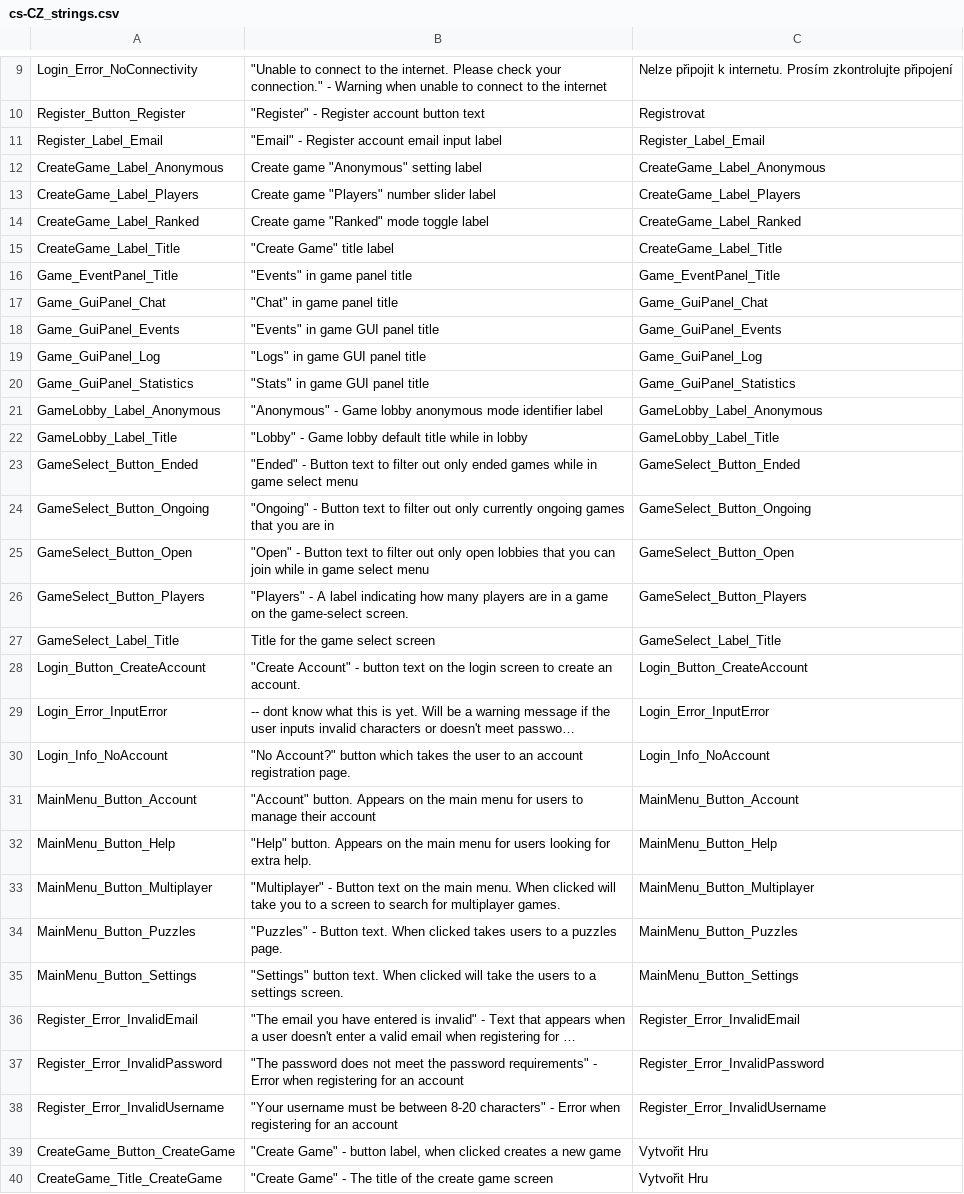
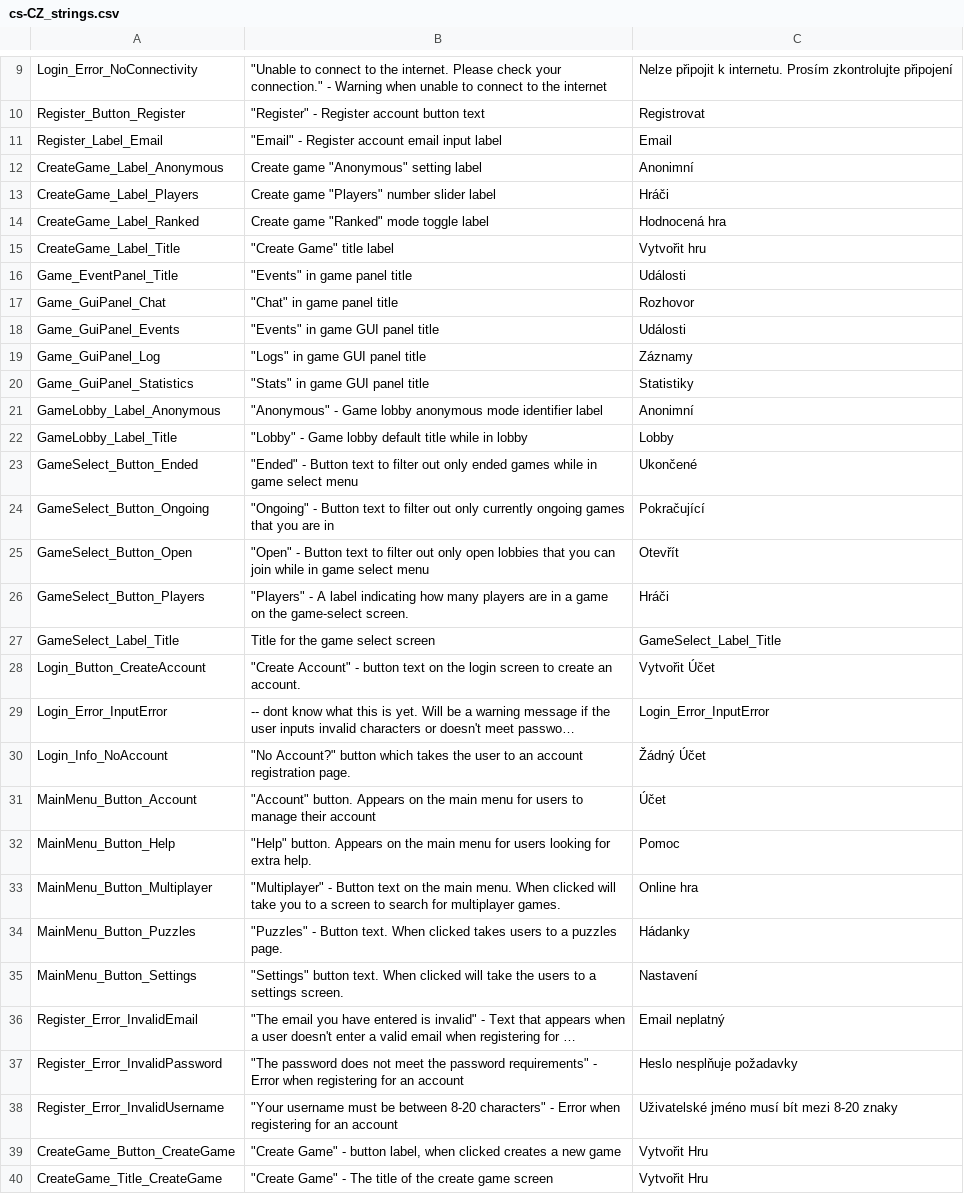
Before and after one commit to Subterfuge-Revived/Remake-Unity, a CSV file: Assets/lang/cs-CZ_strings.csv, drawn as a sheet; only a part is shown, gaps mark what is left out; long unchanged cells end in …; the diff covers the shown part only; the diff names each change by its address in the sheet, - before the commit and + after, or states it on an @@ line.

Commit message:
New translations strings.csv (Czech)

```diff
--- a/Assets/lang/cs-CZ_strings.csv
+++ b/Assets/lang/cs-CZ_strings.csv
-C11: Register_Label_Email
+C11: Email
-C12: CreateGame_Label_Anonymous
+C12: Anonimní
-C13: CreateGame_Label_Players
+C13: Hráči
-C14: CreateGame_Label_Ranked
+C14: Hodnocená hra
-C15: CreateGame_Label_Title
+C15: Vytvořit hru
-C16: Game_EventPanel_Title
+C16: Události
-C17: Game_GuiPanel_Chat
+C17: Rozhovor
-C18: Game_GuiPanel_Events
+C18: Události
-C19: Game_GuiPanel_Log
+C19: Záznamy
-C20: Game_GuiPanel_Statistics
+C20: Statistiky
-C21: GameLobby_Label_Anonymous
+C21: Anonimní
-C22: GameLobby_Label_Title
+C22: Lobby
-C23: GameSelect_Button_Ended
+C23: Ukončené
-C24: GameSelect_Button_Ongoing
+C24: Pokračující
-C25: GameSelect_Button_Open
+C25: Otevřít
-C26: GameSelect_Button_Players
+C26: Hráči
-C28: Login_Button_CreateAccount
+C28: Vytvořit Účet
-C30: Login_Info_NoAccount
+C30: Žádný Účet
-C31: MainMenu_Button_Account
+C31: Účet
-C32: MainMenu_Button_Help
+C32: Pomoc
-C33: MainMenu_Button_Multiplayer
+C33: Online hra
-C34: MainMenu_Button_Puzzles
+C34: Hádanky
-C35: MainMenu_Button_Settings
+C35: Nastavení
-C36: Register_Error_InvalidEmail
+C36: Email neplatný
-C37: Register_Error_InvalidPassword
+C37: Heslo nesplňuje požadavky
-C38: Register_Error_InvalidUsername
+C38: Uživatelské jméno musí bít mezi 8-20 znaky
```
Also changed, not shown: 9 edited cells elsewhere in this file.
